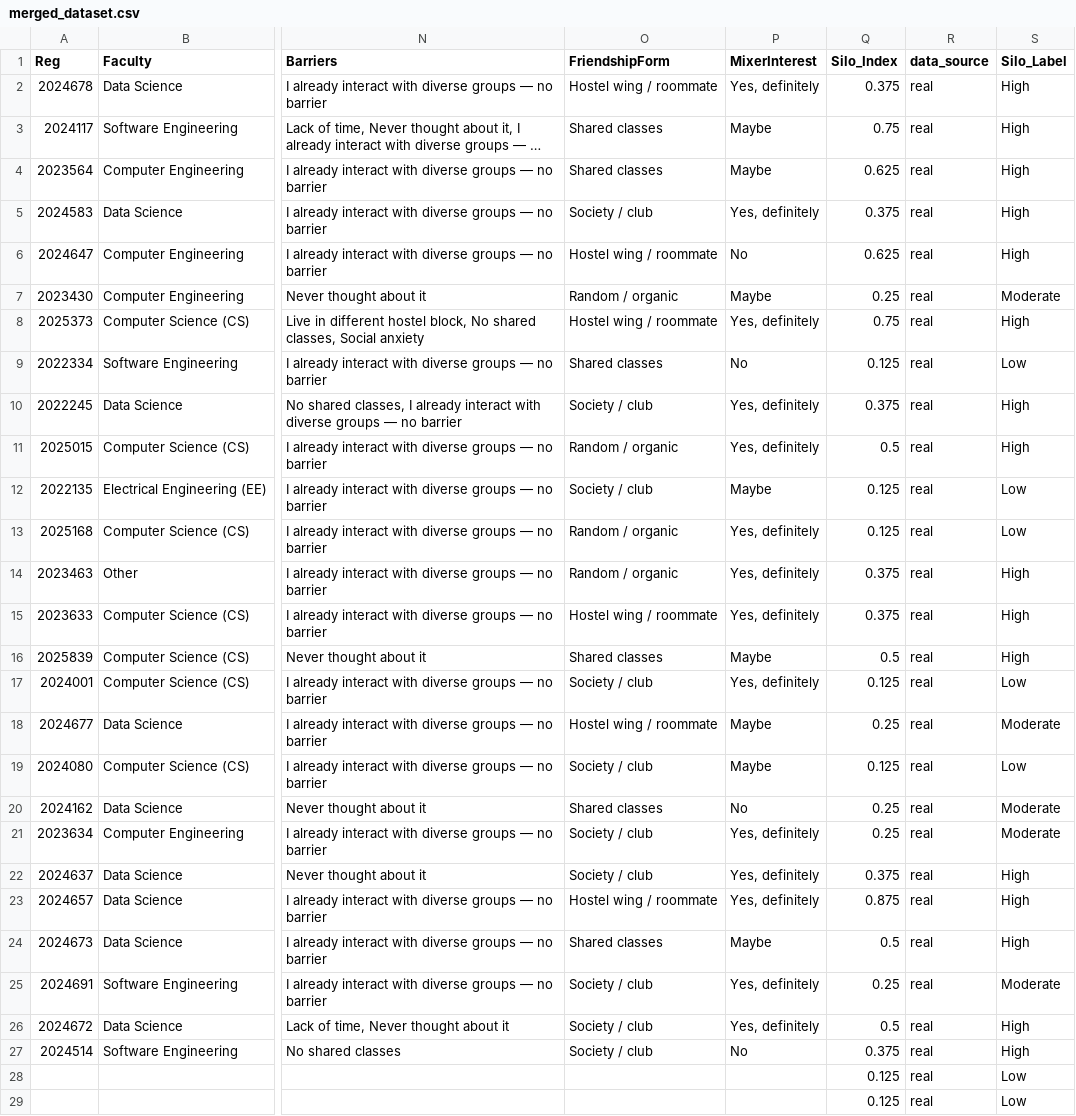
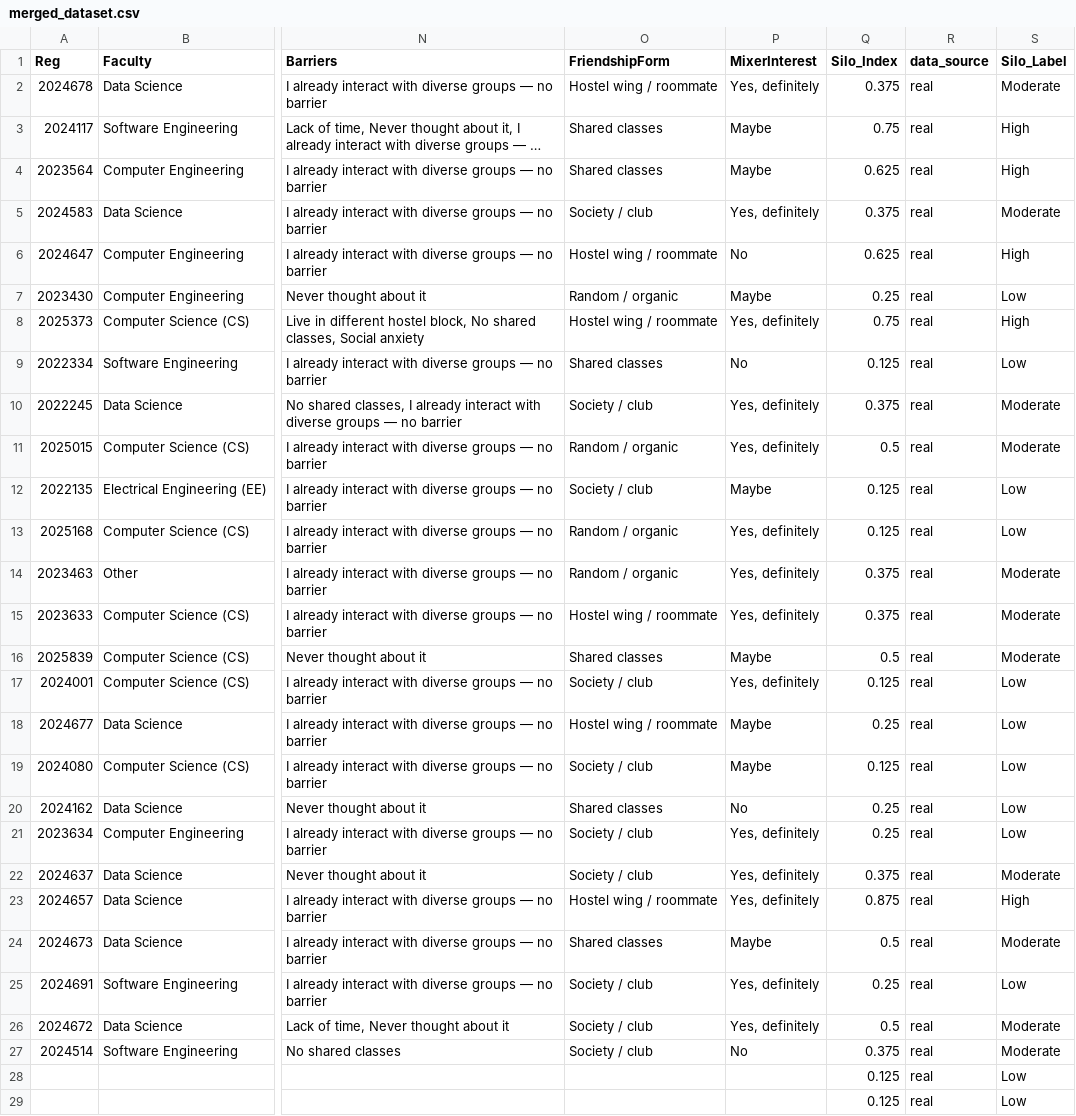
Before and after one commit to Saadia-Asghar/Data-Modeling, a CSV file: output/merged_dataset.csv, drawn as a sheet; only a part is shown, gaps mark what is left out; long unchanged cells end in …; the diff covers the shown part only; the diff names each change by its address in the sheet, - before the commit and + after, or states it on an @@ line.

```diff
--- a/output/merged_dataset.csv
+++ b/output/merged_dataset.csv
-S2 (Silo_Label): High
+S2 (Silo_Label): Moderate
-S5 (Silo_Label): High
+S5 (Silo_Label): Moderate
-S7 (Silo_Label): Moderate
+S7 (Silo_Label): Low
-S10:S11 (Silo_Label): High
+S10:S11 (Silo_Label): Moderate
-S14:S16 (Silo_Label): High
+S14:S16 (Silo_Label): Moderate
-S18 (Silo_Label): Moderate
+S18 (Silo_Label): Low
-S20:S21 (Silo_Label): Moderate
+S20:S21 (Silo_Label): Low
-S22 (Silo_Label): High
+S22 (Silo_Label): Moderate
-S24 (Silo_Label): High
+S24 (Silo_Label): Moderate
-S25 (Silo_Label): Moderate
+S25 (Silo_Label): Low
-S26:S27 (Silo_Label): High
+S26:S27 (Silo_Label): Moderate
```
Also changed, not shown: 79 edited cells elsewhere in this file, output/combined_with_clusters.csv, 6 other files.
